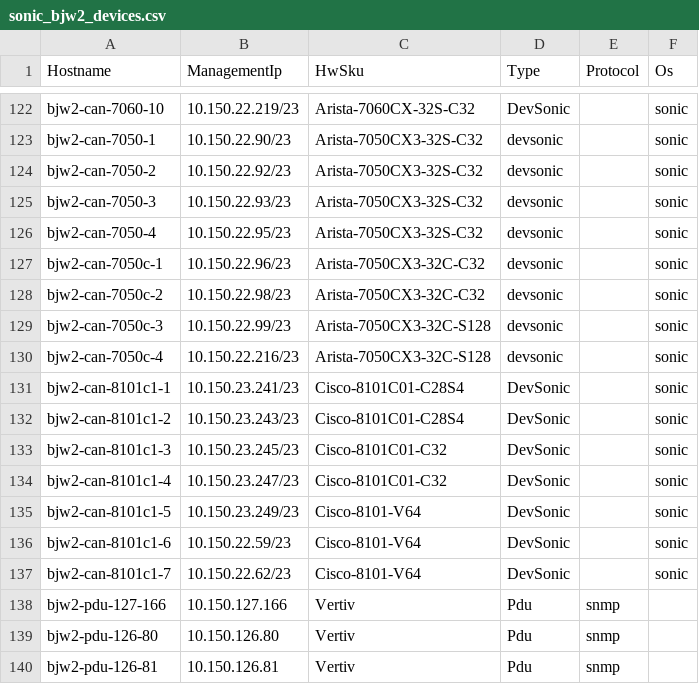
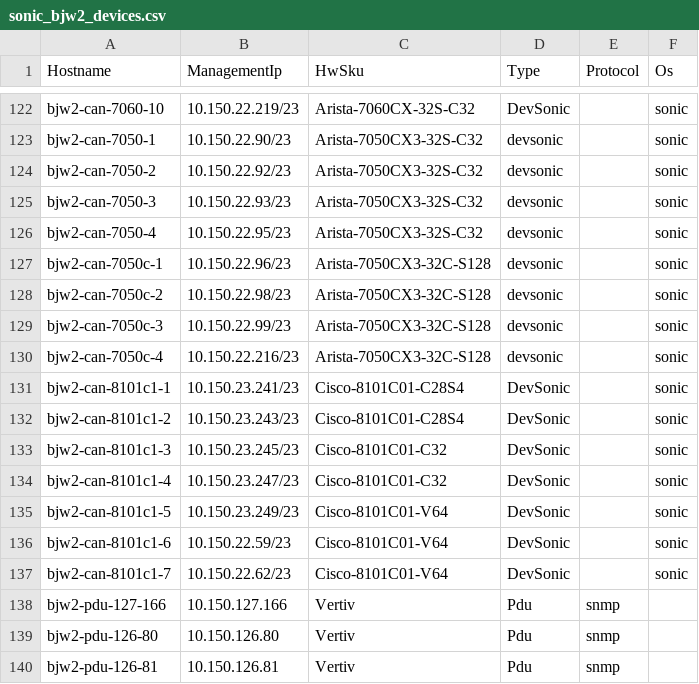
Before and after one commit to Pterosaur/sonic-mgmt, a CSV file: ansible/files/sonic_bjw2_devices.csv, drawn as a sheet; only a part is shown, gaps mark what is left out.

```diff
--- a/ansible/files/sonic_bjw2_devices.csv
+++ b/ansible/files/sonic_bjw2_devices.csv
@@ -126,4 +126,4 @@ bjw2-can-7050-3,10.150.22.93/23,Arista-7050CX3-32S-C32,devsonic,,sonic
 bjw2-can-7050-4,10.150.22.95/23,Arista-7050CX3-32S-C32,devsonic,,sonic
-bjw2-can-7050c-1,10.150.22.96/23,Arista-7050CX3-32C-C32,devsonic,,sonic
-bjw2-can-7050c-2,10.150.22.98/23,Arista-7050CX3-32C-C32,devsonic,,sonic
+bjw2-can-7050c-1,10.150.22.96/23,Arista-7050CX3-32C-S128,devsonic,,sonic
+bjw2-can-7050c-2,10.150.22.98/23,Arista-7050CX3-32C-S128,devsonic,,sonic
 bjw2-can-7050c-3,10.150.22.99/23,Arista-7050CX3-32C-S128,devsonic,,sonic
@@ -134,5 +134,5 @@ bjw2-can-8101c1-3,10.150.23.245/23,Cisco-8101C01-C32,DevSonic,,sonic
 bjw2-can-8101c1-4,10.150.23.247/23,Cisco-8101C01-C32,DevSonic,,sonic
-bjw2-can-8101c1-5,10.150.23.249/23,Cisco-8101-V64,DevSonic,,sonic
-bjw2-can-8101c1-6,10.150.22.59/23,Cisco-8101-V64,DevSonic,,sonic
-bjw2-can-8101c1-7,10.150.22.62/23,Cisco-8101-V64,DevSonic,,sonic
+bjw2-can-8101c1-5,10.150.23.249/23,Cisco-8101C01-V64,DevSonic,,sonic
+bjw2-can-8101c1-6,10.150.22.59/23,Cisco-8101C01-V64,DevSonic,,sonic
+bjw2-can-8101c1-7,10.150.22.62/23,Cisco-8101C01-V64,DevSonic,,sonic
 bjw2-pdu-127-166,10.150.127.166,Vertiv,Pdu,snmp,
```
Also changed, not shown: ansible/files/sonic_bjw2_links.csv, ansible/files/sonic_bjw3_links.csv, 17 other files.
